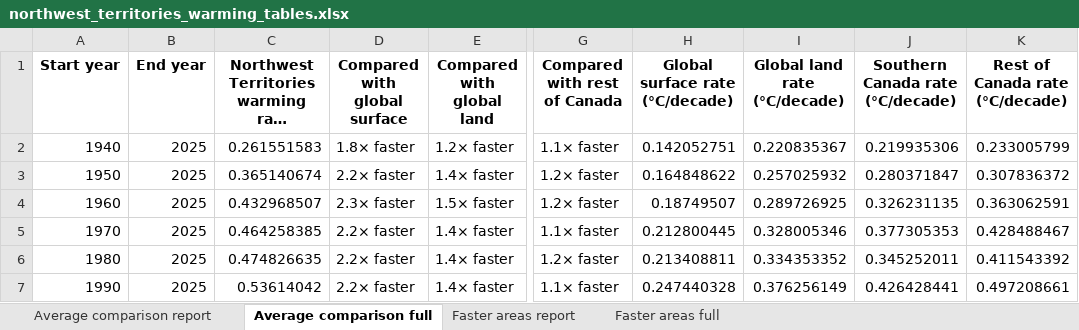
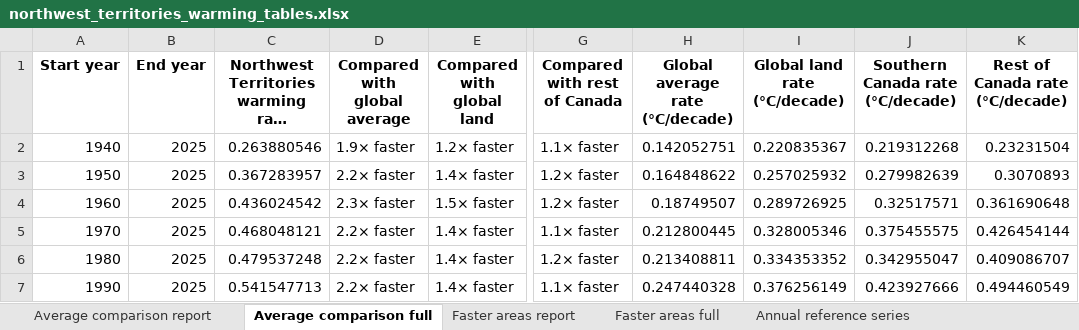
Before and after one commit to ClimateYukon/Climate_Dashboard, an Excel workbook: data/tables/northern_warming/tables/northwest_territories_warming_tables.xlsx, sheet Average comparison full, drawn as a sheet; only a part is shown, gaps mark what is left out; long unchanged cells end in …; values as stored, in another font and other column widths than the file's, no borders; the diff names each change by its address in the sheet, - before the commit and + after, or states it on an @@ line.

```diff
--- a/data/tables/northern_warming/tables/northwest_territories_warming_tables.xlsx (sheet Average comparison full)
+++ b/data/tables/northern_warming/tables/northwest_territories_warming_tables.xlsx (sheet Average comparison full)
+sheet tab: Annual reference series
-D1: Compared with global surface
+D1: Compared with global average
-H1: Global surface rate (°C/decade)
+H1: Global average rate (°C/decade)
-C2: 0.261551583
+C2: 0.263880546
-D2 (Compared with global average): 1.8× faster
+D2 (Compared with global average): 1.9× faster
-J2 (Southern Canada rate (°C/decade)): 0.219935306
+J2 (Southern Canada rate (°C/decade)): 0.219312268
-K2 (Rest of Canada rate (°C/decade)): 0.233005799
+K2 (Rest of Canada rate (°C/decade)): 0.23231504
-C3: 0.365140674
+C3: 0.367283957
-J3 (Southern Canada rate (°C/decade)): 0.280371847
+J3 (Southern Canada rate (°C/decade)): 0.279982639
-K3 (Rest of Canada rate (°C/decade)): 0.307836372
+K3 (Rest of Canada rate (°C/decade)): 0.3070893
-C4: 0.432968507
+C4: 0.436024542
-J4 (Southern Canada rate (°C/decade)): 0.326231135
+J4 (Southern Canada rate (°C/decade)): 0.32517571
-K4 (Rest of Canada rate (°C/decade)): 0.363062591
+K4 (Rest of Canada rate (°C/decade)): 0.361690648
-C5: 0.464258385
+C5: 0.468048121
-J5 (Southern Canada rate (°C/decade)): 0.377305353
+J5 (Southern Canada rate (°C/decade)): 0.375455575
-K5 (Rest of Canada rate (°C/decade)): 0.428488467
+K5 (Rest of Canada rate (°C/decade)): 0.426454144
-C6: 0.474826635
+C6: 0.479537248
-J6 (Southern Canada rate (°C/decade)): 0.345252011
+J6 (Southern Canada rate (°C/decade)): 0.342955047
-K6 (Rest of Canada rate (°C/decade)): 0.411543392
+K6 (Rest of Canada rate (°C/decade)): 0.409086707
-C7: 0.53614042
+C7: 0.541547713
-J7 (Southern Canada rate (°C/decade)): 0.426428441
+J7 (Southern Canada rate (°C/decade)): 0.423927666
-K7 (Rest of Canada rate (°C/decade)): 0.497208661
+K7 (Rest of Canada rate (°C/decade)): 0.494460549
```
Also changed, not shown: sheet Faster areas full, sheet Faster areas report, sheet Average comparison report, other sheet tabs, data/tables/northern_warming/tables/nunavut_warming_tables.xlsx, data/tables/northern_warming/tables/yukon_warming_tables.xlsx, 19 other files.
